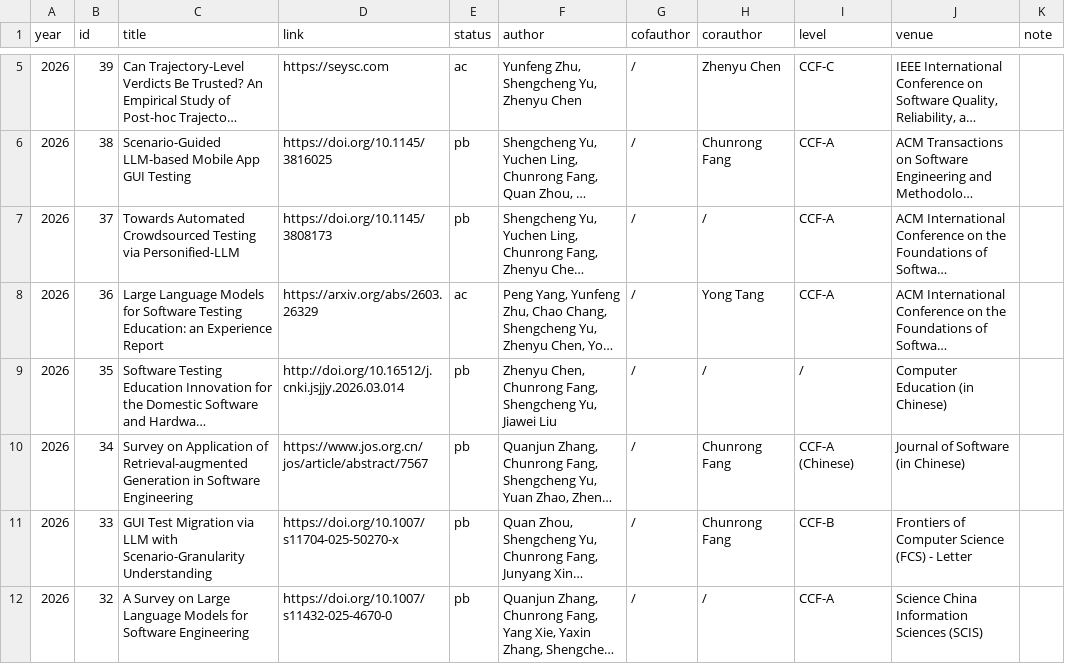
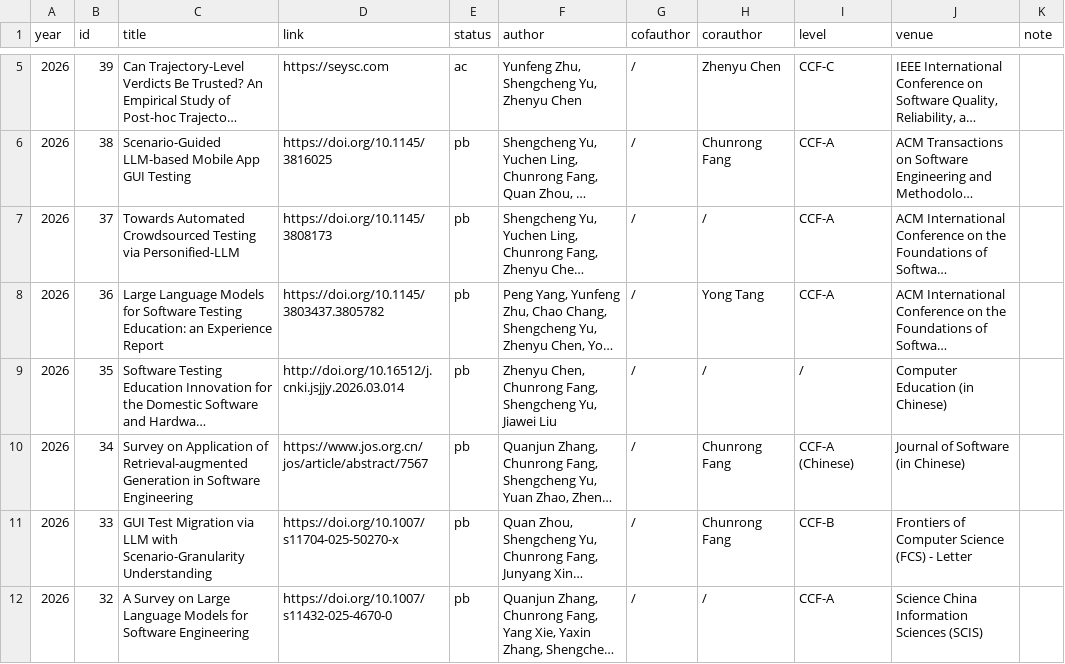
Before and after one commit to yushengcheng/yushengcheng.github.io, a CSV file: content/paper.csv, drawn as a sheet; only a part is shown, gaps mark what is left out; long unchanged cells end in …; the diff names each change by its address in the sheet, - before the commit and + after, or states it on an @@ line.

Commit message:
Update publication content

```diff
--- a/content/paper.csv
+++ b/content/paper.csv
-D8 (link): https://arxiv.org/abs/2603.26329
+D8 (link): https://doi.org/10.1145/3803437.3805782
-E8 (status): ac
+E8 (status): pb
```
